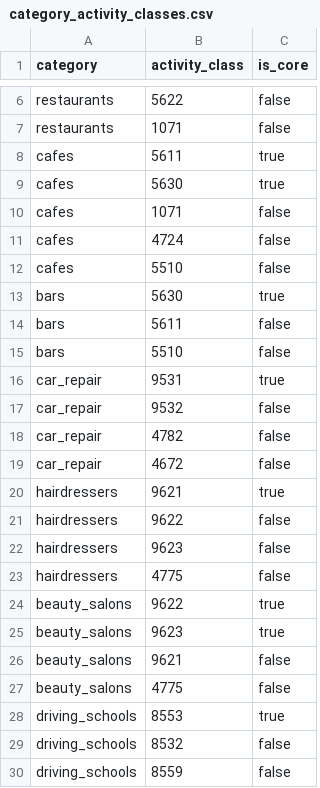
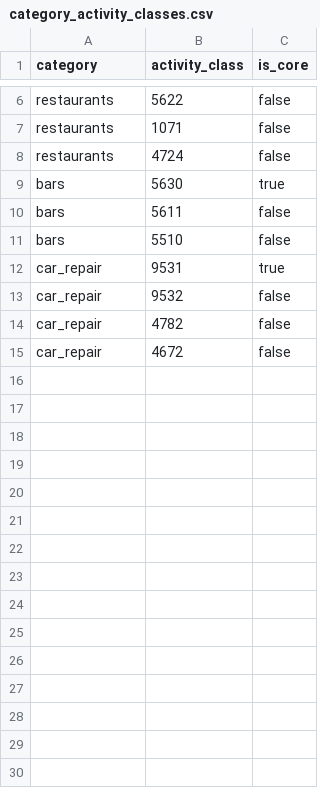
Before and after one commit to Rokasert/vilnius-shadow-signals, a CSV file: transform/seeds/category_activity_classes.csv, drawn as a sheet; only a part is shown, gaps mark what is left out.

Commit message:
Narrow scope to restaurants & cafés, bars and car repair
Searches now cover the three chosen categories. Cafés are searched as part of restaurants; the pub search is dropped because it found nothing the bar search didn't. silver.places takes each place's category from the search seed, so the seed decides the scope.

```diff
--- a/transform/seeds/category_activity_classes.csv
+++ b/transform/seeds/category_activity_classes.csv
@@ -7,7 +7,3 @@ restaurants,5622,false
 restaurants,1071,false
-cafes,5611,true
-cafes,5630,true
-cafes,1071,false
-cafes,4724,false
-cafes,5510,false
+restaurants,4724,false
 bars,5630,true
@@ -19,12 +15 @@ car_repair,4782,false
 car_repair,4672,false
-hairdressers,9621,true
-hairdressers,9622,false
-hairdressers,9623,false
-hairdressers,4775,false
-beauty_salons,9622,true
-beauty_salons,9623,true
-beauty_salons,9621,false
-beauty_salons,4775,false
-driving_schools,8553,true
-driving_schools,8532,false
-driving_schools,8559,false
```
Also changed, not shown: 34 other files.
